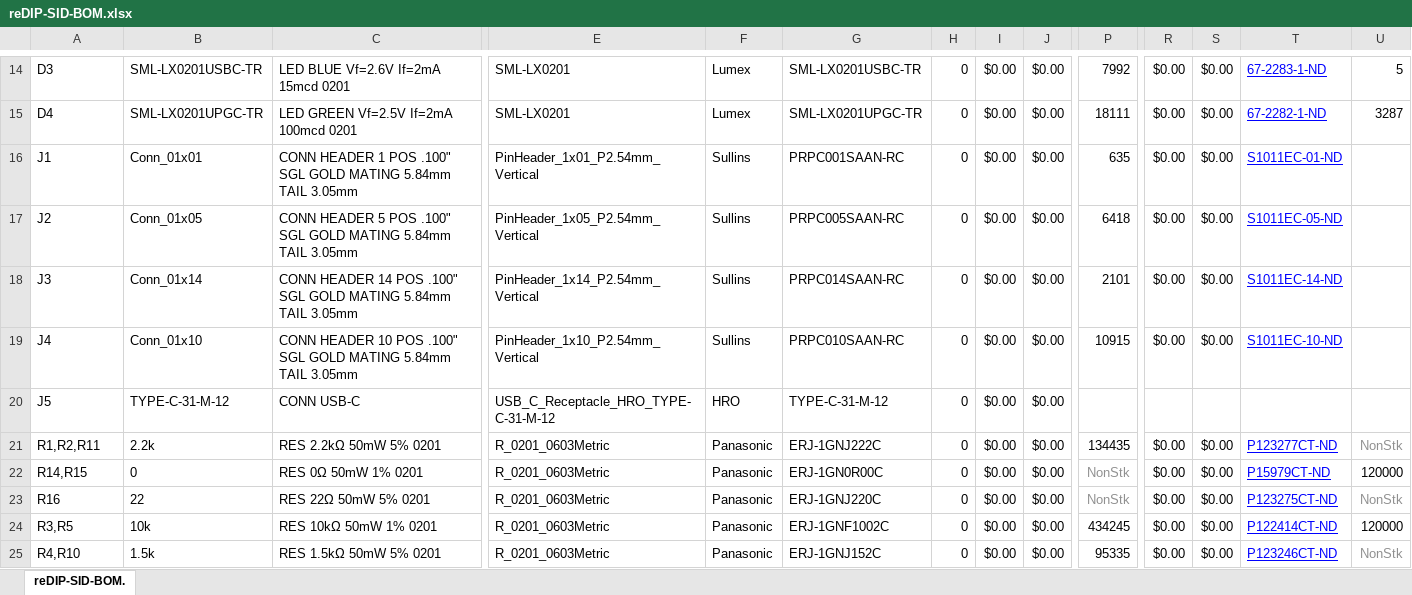
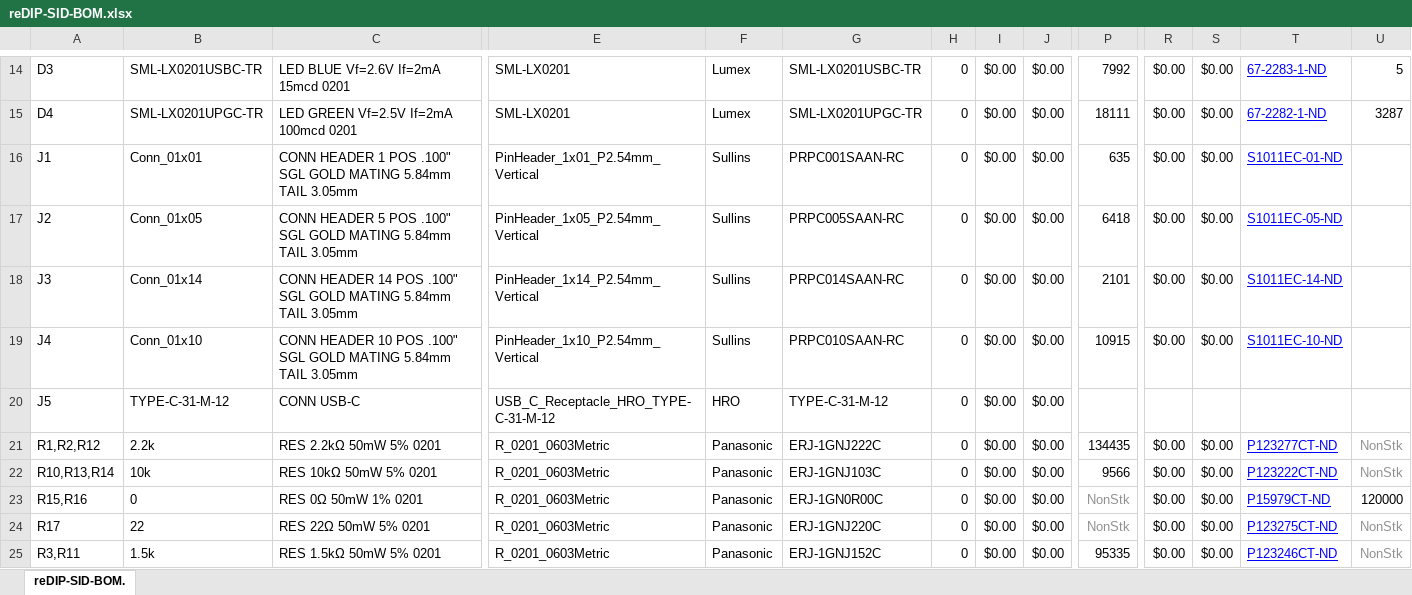
Before and after one commit to daglem/reDIP-SID, an Excel workbook: documentation/reDIP-SID-BOM.xlsx, sheet reDIP-SID-BOM., drawn as a sheet; only a part is shown, gaps mark what is left out; values as stored, in another font and other column widths than the file's, no borders; conditional formats not drawn; removed rows and columns are numbered as before the commit, all else as after; rows hold the shown columns only; the diff covers the shown part only; the diff names each change by its address in the sheet, - before the commit and + after, or states it on an @@ line.

```diff
--- a/documentation/reDIP-SID-BOM.xlsx (sheet reDIP-SID-BOM.)
+++ b/documentation/reDIP-SID-BOM.xlsx (sheet reDIP-SID-BOM.)
-A21: R1,R2,R11
+A21: R1,R2,R12
+row 22: R10,R13,R14 | 10k | RES 10kΩ 50mW 5% 0201 | R_0201_0603Metric | Panasonic | ERJ-1GNJ103C | 0 | $0.00 | $0.00 | 9566 | $0.00 | $0.00 | P123222CT-ND | NonStk
-A23: R14,R15
+A23: R15,R16
-A24: R16
+A24: R17
-row 24: R3,R5 | 10k | RES 10kΩ 50mW 1% 0201 | R_0201_0603Metric | Panasonic | ERJ-1GNF1002C | 0 | $0.00 | $0.00 | 434245 | $0.00 | $0.00 | P122414CT-ND | 120000
-A25: R4,R10
+A25: R3,R11
```
Also changed, not shown: 3 added rows, 1 removed row and 5 edited cells elsewhere in this sheet, formulas that keep their value, 9 other files.
